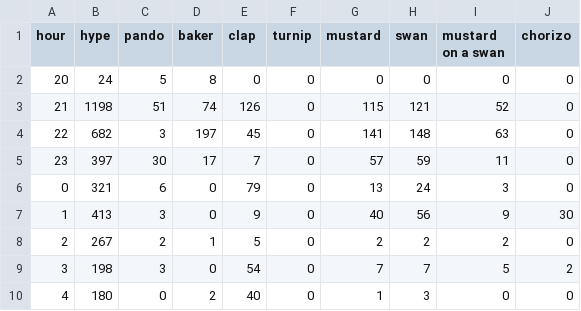
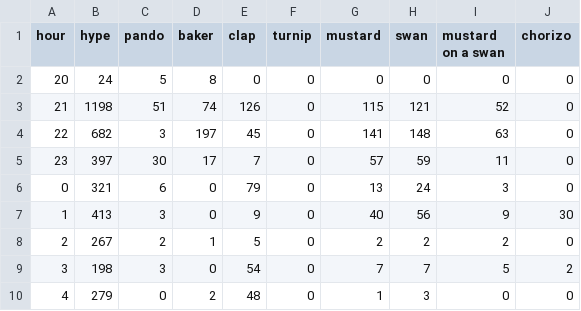
Before and after one commit to hugovk/hypes-per-hour, a CSV file: data/output.csv, drawn as a sheet.

Commit message:
Automatic hypes update!

```diff
--- a/data/output.csv
+++ b/data/output.csv
@@ -9,2 +9,2 @@ hour,hype,pando,baker,clap,turnip,mustard,swan,mustard on a swan,chorizo
 3,198,3,0,54,0,7,7,5,2
-4,180,0,2,40,0,1,3,0,0
+4,279,0,2,48,0,1,3,0,0
```
Also changed, not shown: data/output.tsv, 1 other file.
